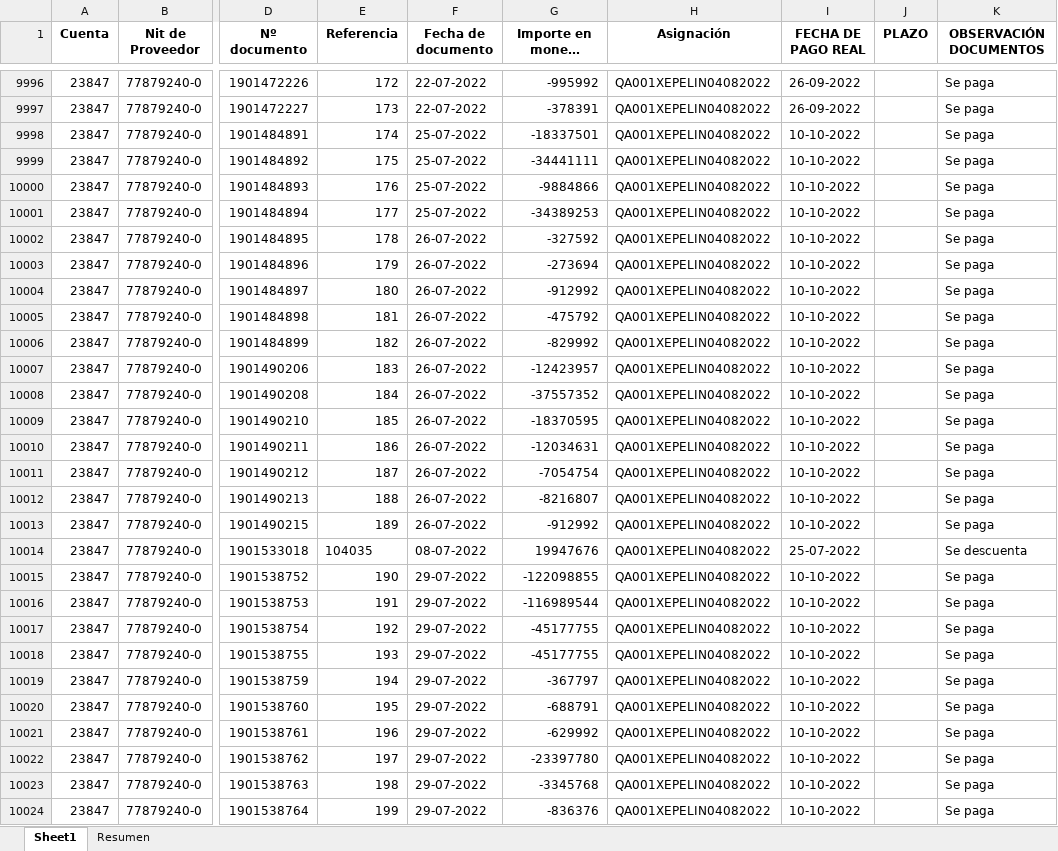
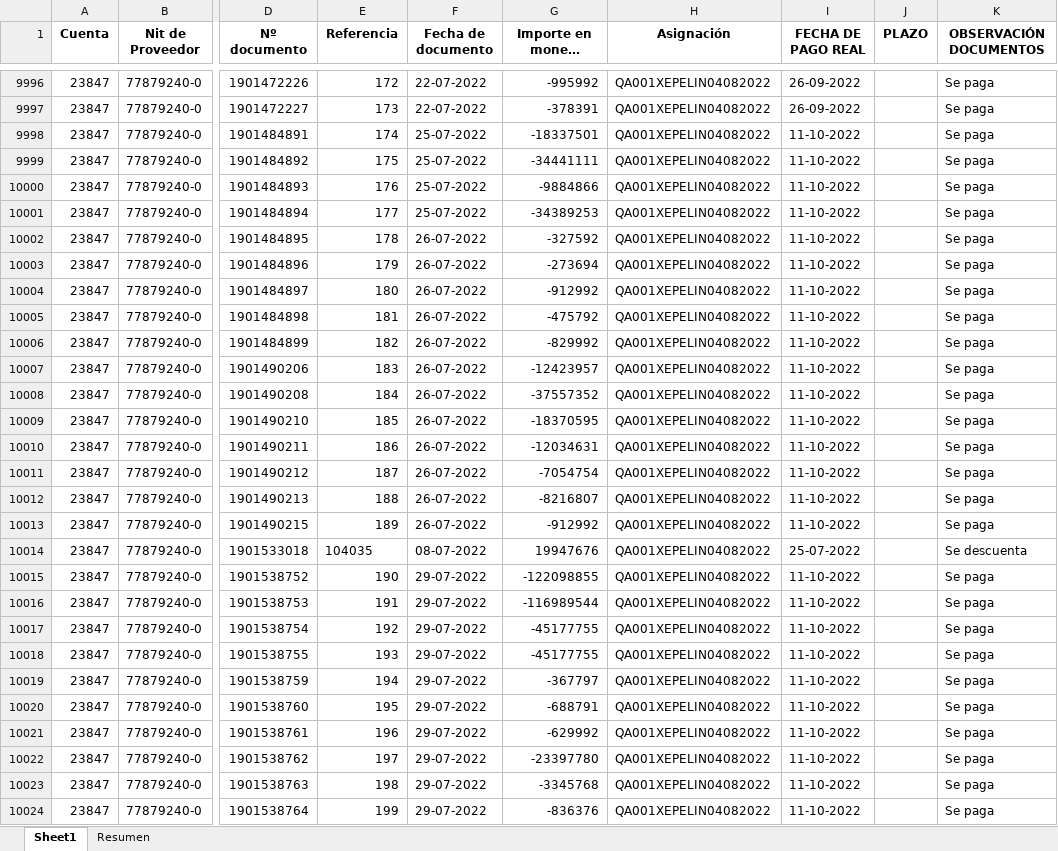
Before and after one commit to ianivx/py_pp_proveedores_corps, an Excel workbook: Output Proveedores Xepelin.xlsx, sheet Sheet1, drawn as a sheet; only a part is shown, gaps mark what is left out; long unchanged cells end in …; values as stored, in another font and other column widths than the file's, no borders; the diff covers the shown part only; the diff names each change by its address in the sheet, - before the commit and + after, or states it on an @@ line.

```diff
--- a/Output Proveedores Xepelin.xlsx (sheet Sheet1)
+++ b/Output Proveedores Xepelin.xlsx (sheet Sheet1)
-I9998:I10013 (FECHA DE PAGO REAL): 10-10-2022
+I9998:I10013 (FECHA DE PAGO REAL): 11-10-2022
-I10015:I10024 (FECHA DE PAGO REAL): 10-10-2022
+I10015:I10024 (FECHA DE PAGO REAL): 11-10-2022
```
Also changed, not shown: 1318 edited cells elsewhere in this sheet, sheet Resumen, 4 other files.
